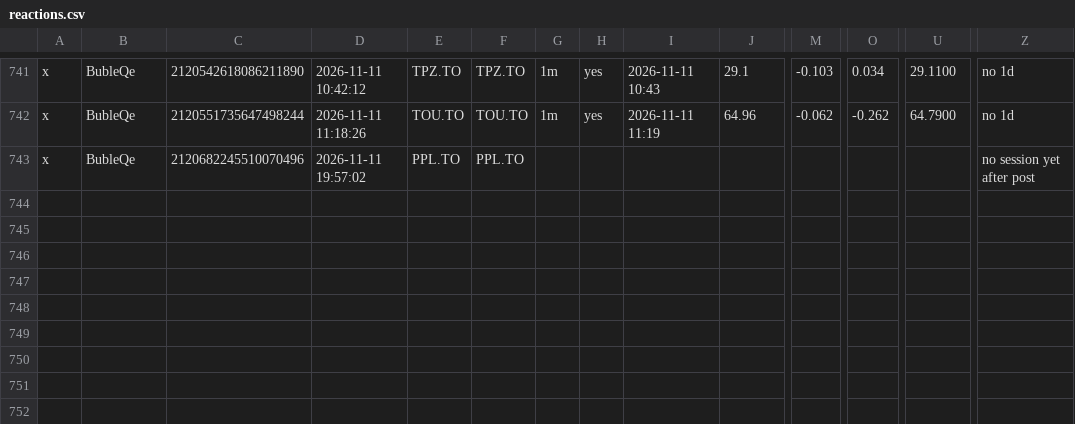
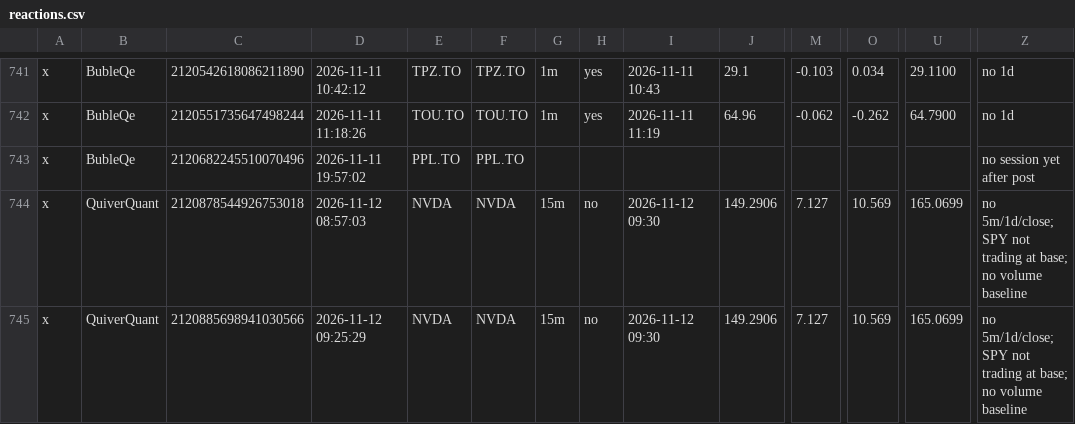
Before and after one commit to nikdep/market-dash-lkoa20, a CSV file: api/reactions.csv, drawn as a sheet; only a part is shown, gaps mark what is left out; rows hold the shown columns only; the diff names each change by its address in the sheet, - before the commit and + after, or states it on an @@ line.

```diff
--- a/api/reactions.csv
+++ b/api/reactions.csv
+row 744: x | QuiverQuant | 2120878544926753018 | 2026-11-12 08:57:03 | NVDA | NVDA | 15m | no | 2026-11-12 09:30 | 149.2906 | 7.127 | 10.569 | 165.0699 | no 5m/1d/close; SPY not trading at base; no volume baseline
+row 745: x | QuiverQuant | 2120885698941030566 | 2026-11-12 09:25:29 | NVDA | NVDA | 15m | no | 2026-11-12 09:30 | 149.2906 | 7.127 | 10.569 | 165.0699 | no 5m/1d/close; SPY not trading at base; no volume baseline
```
Also changed, not shown: api/candidates.csv, api/crypto.csv, 10 other files.
